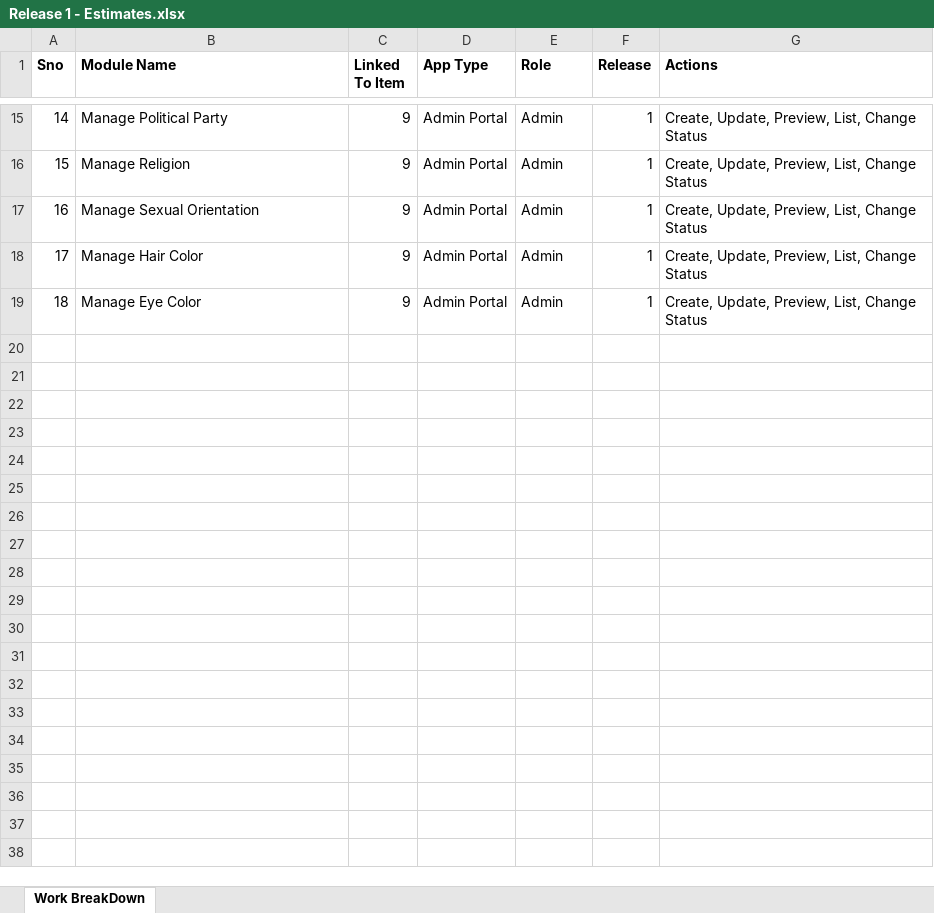
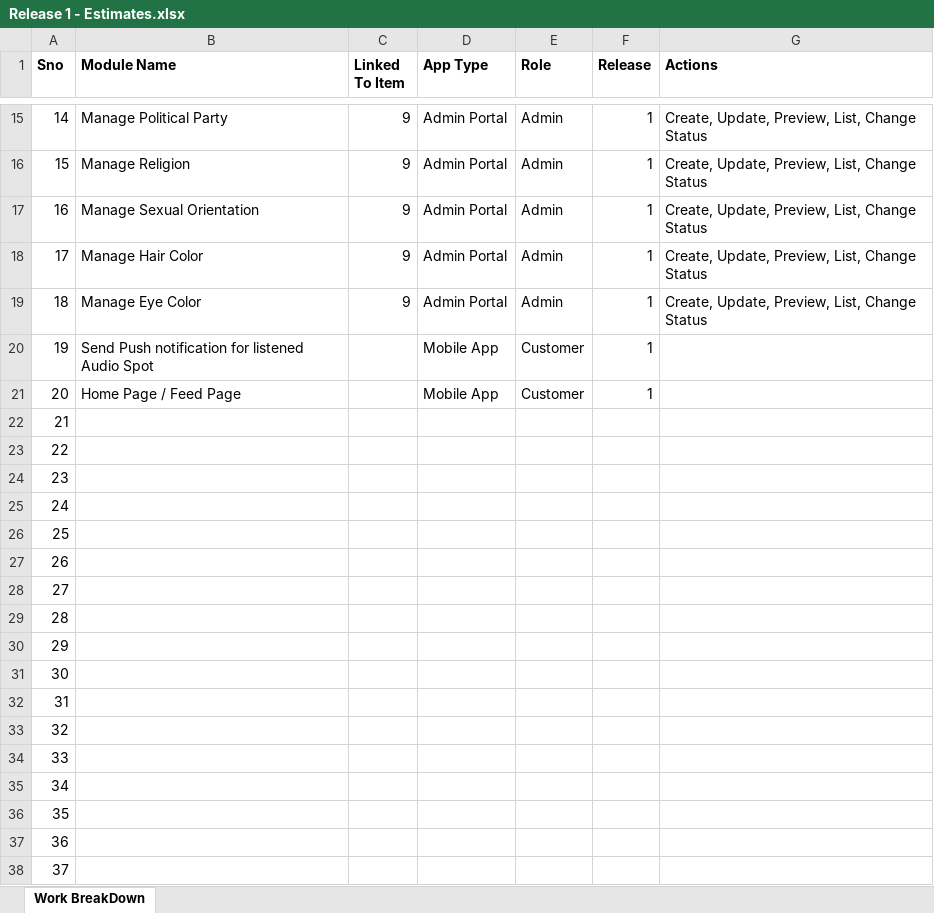
Before and after one commit to DeshuklaS/internship_venkat, an Excel workbook: Release 1 - Estimates.xlsx, sheet Work BreakDown, drawn as a sheet; only a part is shown, gaps mark what is left out; values as stored, in another font and other column widths than the file's, no borders; the diff covers the shown part only; the diff names each change by its address in the sheet, - before the commit and + after, or states it on an @@ line.

```diff
--- a/Release 1 - Estimates.xlsx (sheet Work BreakDown)
+++ b/Release 1 - Estimates.xlsx (sheet Work BreakDown)
@@ row 20 unhidden: 19 | Send Push notification for listened Audio Spot |  | Mobile App | Customer | 1 @@
@@ row 21 unhidden: 20 | Home Page / Feed Page |  | Mobile App | Customer | 1 @@
@@ row 22 unhidden: 21 @@
@@ row 23 unhidden: 22 @@
@@ row 24 unhidden: 23 @@
@@ row 25 unhidden: 24 @@
@@ row 26 unhidden: 25 @@
@@ row 27 unhidden: 26 @@
@@ row 28 unhidden: 27 @@
@@ row 29 unhidden: 28 @@
@@ row 30 unhidden: 29 @@
@@ row 31 unhidden: 30 @@
@@ row 32 unhidden: 31 @@
@@ row 33 unhidden: 32 @@
@@ row 34 unhidden: 33 @@
@@ row 35 unhidden: 34 @@
@@ row 36 unhidden: 35 @@
@@ row 37 unhidden: 36 @@
@@ row 38 unhidden: 37 @@
```
Also changed, not shown: 317 hidden or unhidden rows elsewhere in this sheet, 2 other files.
